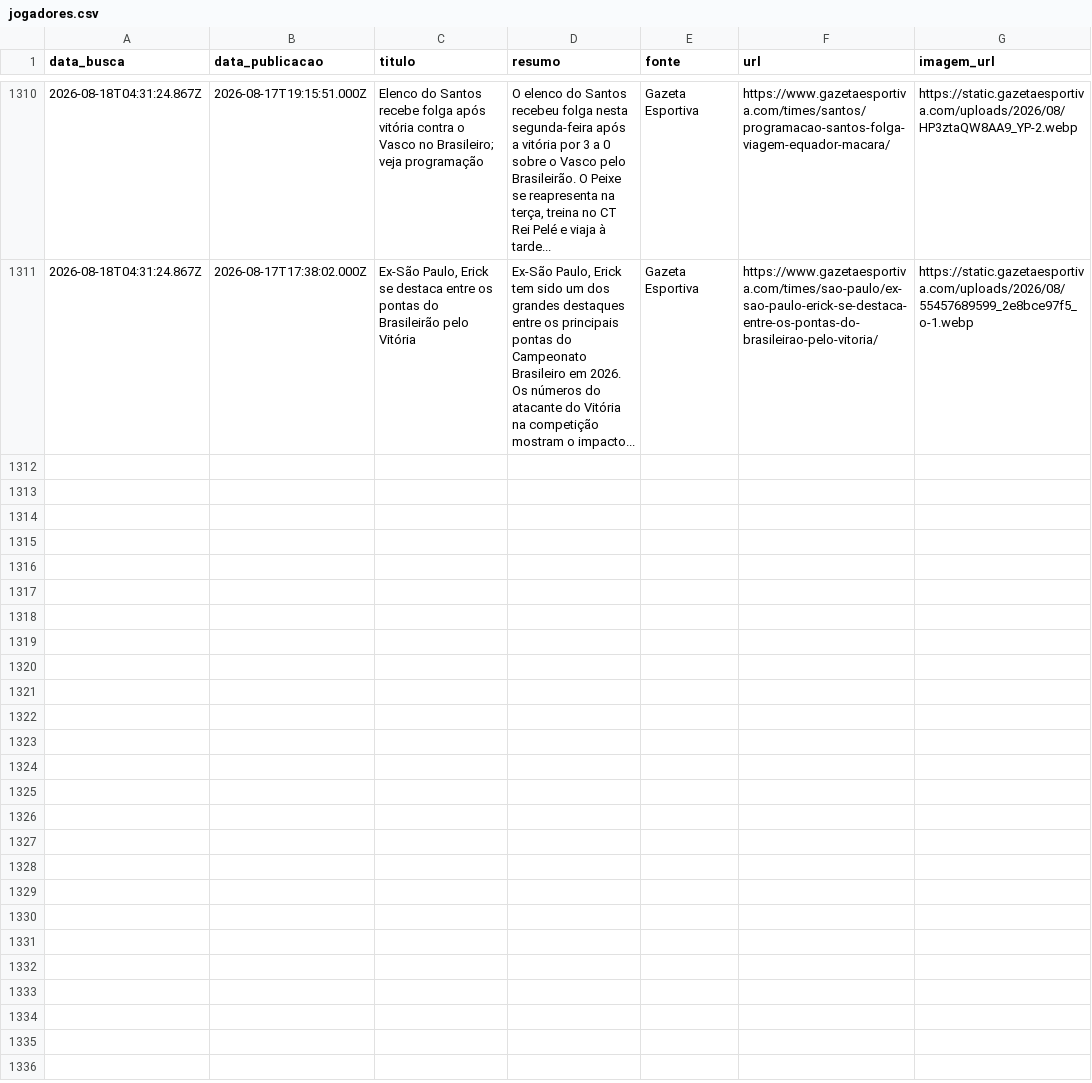
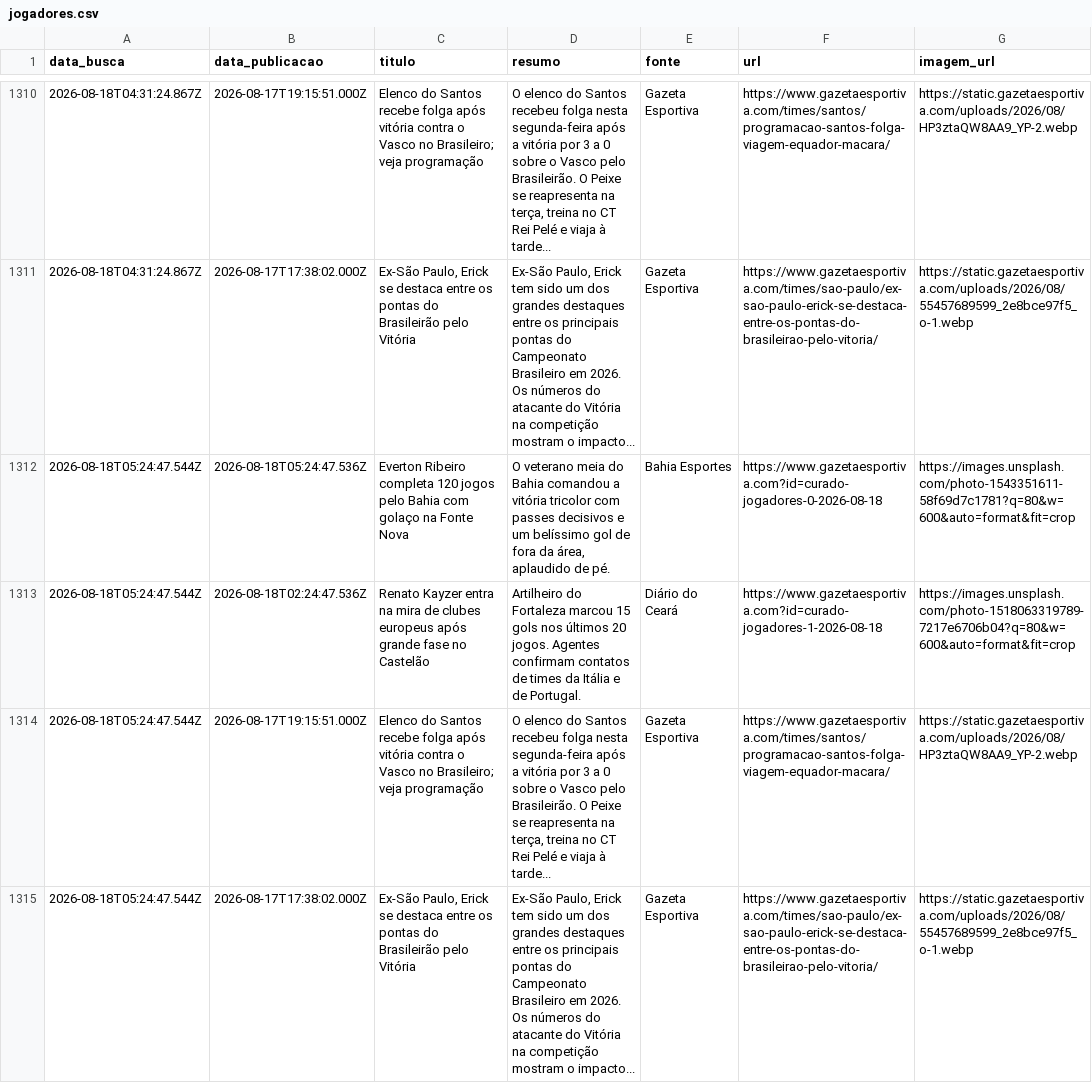
Before and after one commit to yuriluna85/boleragem-nordestina, a CSV file: DATA/2026/08/jogadores/jogadores.csv, drawn as a sheet; only a part is shown, gaps mark what is left out; the diff names each change by its address in the sheet, - before the commit and + after, or states it on an @@ line.

Commit message:
editorial: curadoria diária de notícias futebolísticas do Nordeste [skip ci]

```diff
--- a/DATA/2026/08/jogadores/jogadores.csv
+++ b/DATA/2026/08/jogadores/jogadores.csv
+row 1312: 2026-08-18T05:24:47.544Z | 2026-08-18T05:24:47.536Z | Everton Ribeiro completa 120 jogos pelo Bahia com golaço na Fonte Nova | O veterano meia do Bahia comandou a vitória tricolor com passes decisivos e um belíssimo gol de fora da área, aplaudido de pé. | Bahia Esportes | https://www.gazetaesportiva.com?id=curado-jogadores-0-2026-08-18 | https://images.unsplash.com/photo-1543351611-58f69d7c1781?q=80&w=600&auto=format&fit=crop
+row 1313: 2026-08-18T05:24:47.544Z | 2026-08-18T02:24:47.536Z | Renato Kayzer entra na mira de clubes europeus após grande fase no Castelão | Artilheiro do Fortaleza marcou 15 gols nos últimos 20 jogos. Agentes confirmam contatos de times da Itália e de Portugal. | Diário do Ceará | https://www.gazetaesportiva.com?id=curado-jogadores-1-2026-08-18 | https://images.unsplash.com/photo-1518063319789-7217e6706b04?q=80&w=600&auto=format&fit=crop
+row 1314: 2026-08-18T05:24:47.544Z | 2026-08-17T19:15:51.000Z | Elenco do Santos recebe folga após vitória contra o Vasco no Brasileiro; veja programação | O elenco do Santos recebeu folga nesta segunda-feira após a vitória por 3 a 0 sobre o Vasco pelo Brasileirão. O Peixe se reapresenta na terça, treina no CT Rei Pelé e viaja à tarde... | Gazeta Esportiva | https://www.gazetaesportiva.com/times/santos/programacao-santos-folga-viagem-equador-macara/ | https://static.gazetaesportiva.com/uploads/2026/08/HP3ztaQW8AA9_YP-2.webp
+row 1315: 2026-08-18T05:24:47.544Z | 2026-08-17T17:38:02.000Z | Ex-São Paulo, Erick se destaca entre os pontas do Brasileirão pelo Vitória | Ex-São Paulo, Erick tem sido um dos grandes destaques entre os principais pontas do Campeonato Brasileiro em 2026. Os números do atacante do Vitória na competição mostram o impacto... | Gazeta Esportiva | https://www.gazetaesportiva.com/times/sao-paulo/ex-sao-paulo-erick-se-destaca-entre-os-pontas-do-brasileirao-pelo-vitoria/ | https://static.gazetaesportiva.com/uploads/2026/08/55457689599_2e8bce97f5_o-1.webp
```
Also changed, not shown: DATA/2026/08/feminino/feminino.csv, 3 other files.
